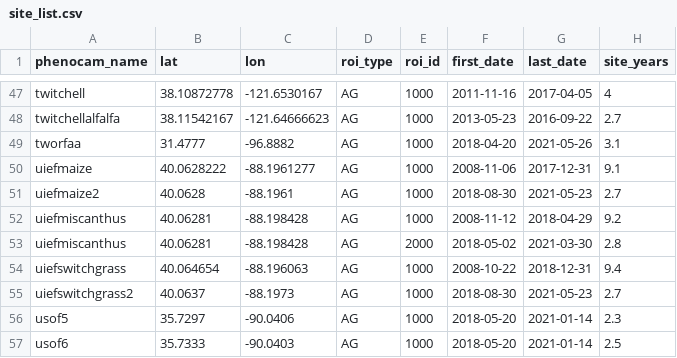
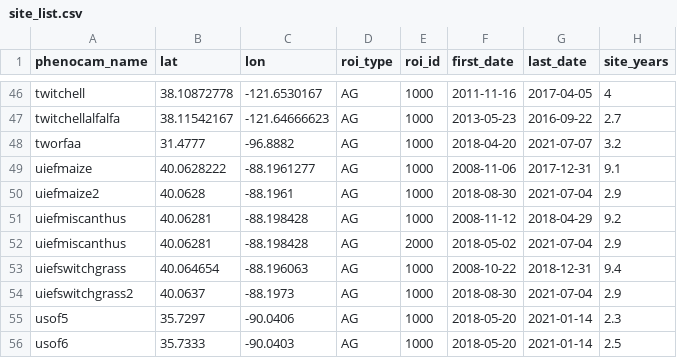
Before and after one commit to sdtaylor/PhenocamCNN2, a CSV file: site_list.csv, drawn as a sheet; only a part is shown, gaps mark what is left out; the diff covers the shown part only.

```diff
--- a/site_list.csv
+++ b/site_list.csv
@@ -48,9 +47,9 @@ twitchell,38.10872778,-121.6530167,AG,1000,2011-11-16,2017-04-05,4
 twitchellalfalfa,38.11542167,-121.64666623,AG,1000,2013-05-23,2016-09-22,2.7
-tworfaa,31.4777,-96.8882,AG,1000,2018-04-20,2021-05-26,3.1
+tworfaa,31.4777,-96.8882,AG,1000,2018-04-20,2021-07-07,3.2
 uiefmaize,40.0628222,-88.1961277,AG,1000,2008-11-06,2017-12-31,9.1
-uiefmaize2,40.0628,-88.1961,AG,1000,2018-08-30,2021-05-23,2.7
+uiefmaize2,40.0628,-88.1961,AG,1000,2018-08-30,2021-07-04,2.9
 uiefmiscanthus,40.06281,-88.198428,AG,1000,2008-11-12,2018-04-29,9.2
-uiefmiscanthus,40.06281,-88.198428,AG,2000,2018-05-02,2021-03-30,2.8
+uiefmiscanthus,40.06281,-88.198428,AG,2000,2018-05-02,2021-07-04,2.9
 uiefswitchgrass,40.064654,-88.196063,AG,1000,2008-10-22,2018-12-31,9.4
-uiefswitchgrass2,40.0637,-88.1973,AG,1000,2018-08-30,2021-05-23,2.7
+uiefswitchgrass2,40.0637,-88.1973,AG,1000,2018-08-30,2021-07-04,2.9
 usof5,35.7297,-90.0406,AG,1000,2018-05-20,2021-01-14,2.3
```
Also changed, not shown: 3 added rows, 4 removed rows and 64 edited cells elsewhere in this file.
